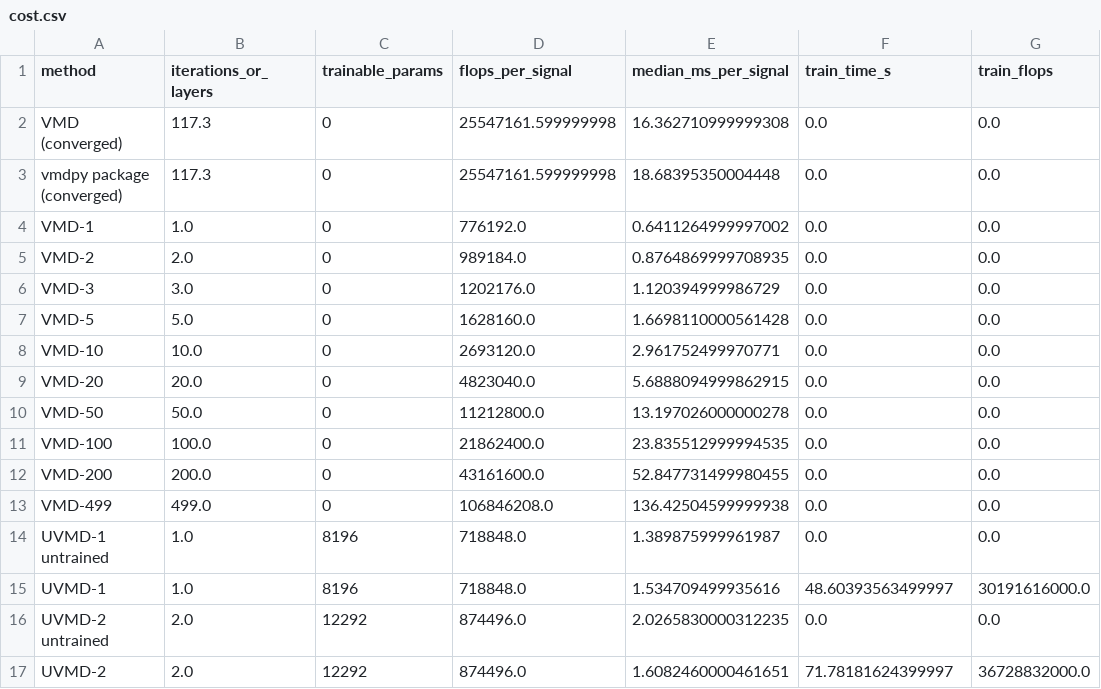
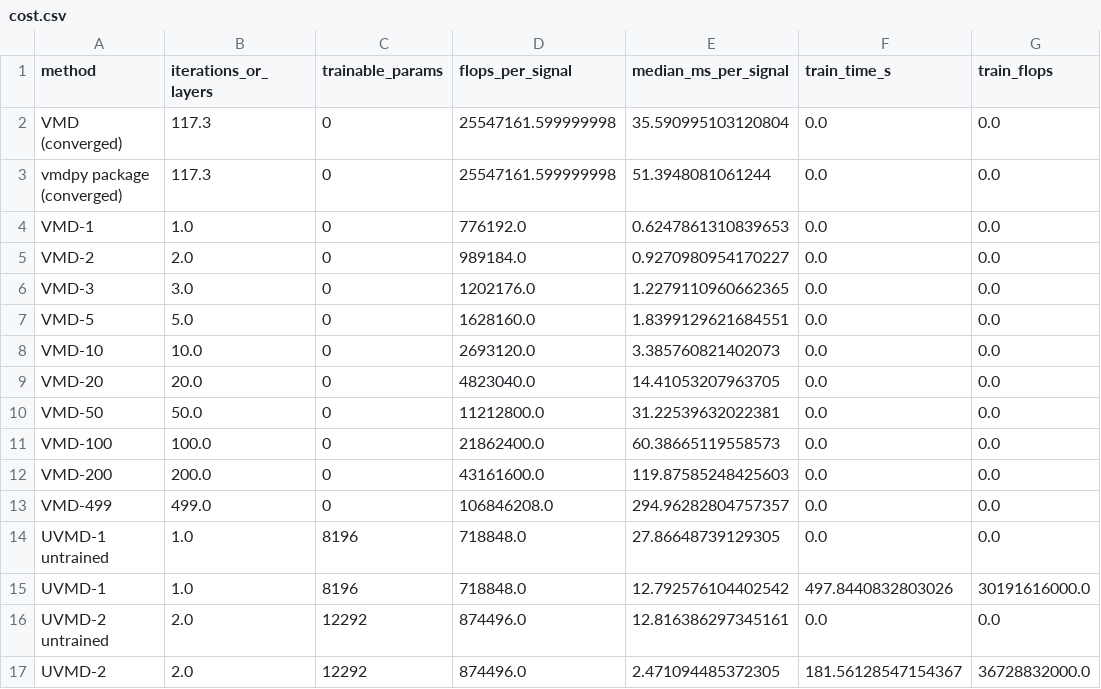
Before and after one commit to Aitzaz332/vmd-uvmd-comparison, a CSV file: results/synthetic/cost.csv, drawn as a sheet.

```diff
--- a/results/synthetic/cost.csv
+++ b/results/synthetic/cost.csv
@@ -1,17 +1,17 @@
 method,iterations_or_layers,trainable_params,flops_per_signal,median_ms_per_signal,train_time_s,train_flops
-VMD (converged),117.3,0,25547161.599999998,16.362710999999308,0.0,0.0
-vmdpy package (converged),117.3,0,25547161.599999998,18.68395350004448,0.0,0.0
-VMD-1,1.0,0,776192.0,0.6411264999997002,0.0,0.0
-VMD-2,2.0,0,989184.0,0.8764869999708935,0.0,0.0
-VMD-3,3.0,0,1202176.0,1.120394999986729,0.0,0.0
-VMD-5,5.0,0,1628160.0,1.6698110000561428,0.0,0.0
-VMD-10,10.0,0,2693120.0,2.961752499970771,0.0,0.0
-VMD-20,20.0,0,4823040.0,5.6888094999862915,0.0,0.0
-VMD-50,50.0,0,11212800.0,13.197026000000278,0.0,0.0
-VMD-100,100.0,0,21862400.0,23.835512999994535,0.0,0.0
-VMD-200,200.0,0,43161600.0,52.847731499980455,0.0,0.0
-VMD-499,499.0,0,106846208.0,136.42504599999938,0.0,0.0
-UVMD-1 untrained,1.0,8196,718848.0,1.389875999961987,0.0,0.0
-UVMD-1,1.0,8196,718848.0,1.534709499935616,48.60393563499997,30191616000.0
-UVMD-2 untrained,2.0,12292,874496.0,2.0265830000312235,0.0,0.0
-UVMD-2,2.0,12292,874496.0,1.6082460000461651,71.78181624399997,36728832000.0
+VMD (converged),117.3,0,25547161.599999998,35.590995103120804,0.0,0.0
+vmdpy package (converged),117.3,0,25547161.599999998,51.3948081061244,0.0,0.0
+VMD-1,1.0,0,776192.0,0.6247861310839653,0.0,0.0
+VMD-2,2.0,0,989184.0,0.9270980954170227,0.0,0.0
+VMD-3,3.0,0,1202176.0,1.2279110960662365,0.0,0.0
+VMD-5,5.0,0,1628160.0,1.8399129621684551,0.0,0.0
+VMD-10,10.0,0,2693120.0,3.385760821402073,0.0,0.0
+VMD-20,20.0,0,4823040.0,14.41053207963705,0.0,0.0
+VMD-50,50.0,0,11212800.0,31.22539632022381,0.0,0.0
+VMD-100,100.0,0,21862400.0,60.38665119558573,0.0,0.0
+VMD-200,200.0,0,43161600.0,119.87585248425603,0.0,0.0
+VMD-499,499.0,0,106846208.0,294.96282804757357,0.0,0.0
+UVMD-1 untrained,1.0,8196,718848.0,27.86648739129305,0.0,0.0
+UVMD-1,1.0,8196,718848.0,12.792576104402542,497.8440832803026,30191616000.0
+UVMD-2 untrained,2.0,12292,874496.0,12.816386297345161,0.0,0.0
+UVMD-2,2.0,12292,874496.0,2.471094485372305,181.56128547154367,36728832000.0
```
Also changed, not shown: results/cwru/by_class.csv, results/cwru/cost.csv, 44 other files.
